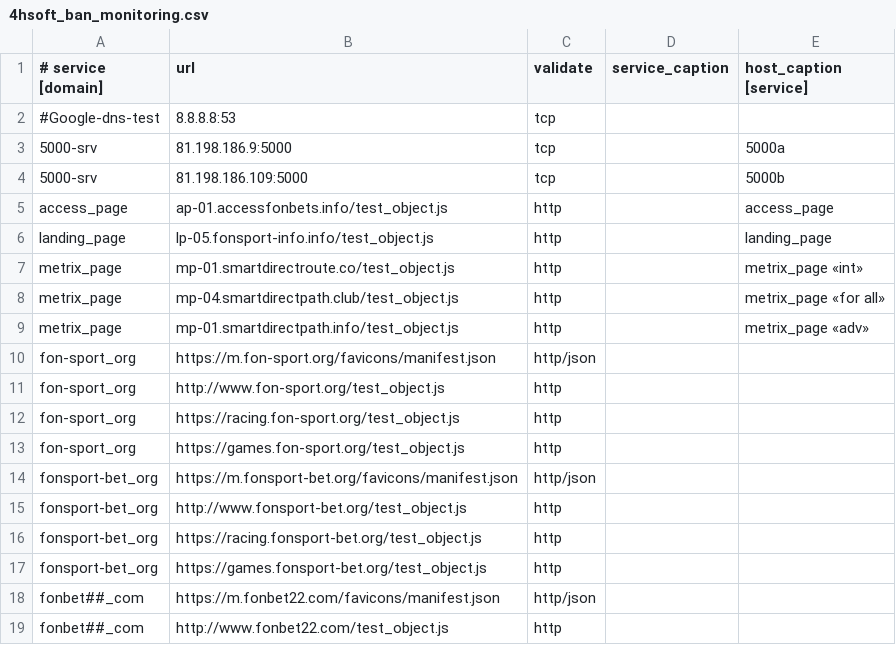
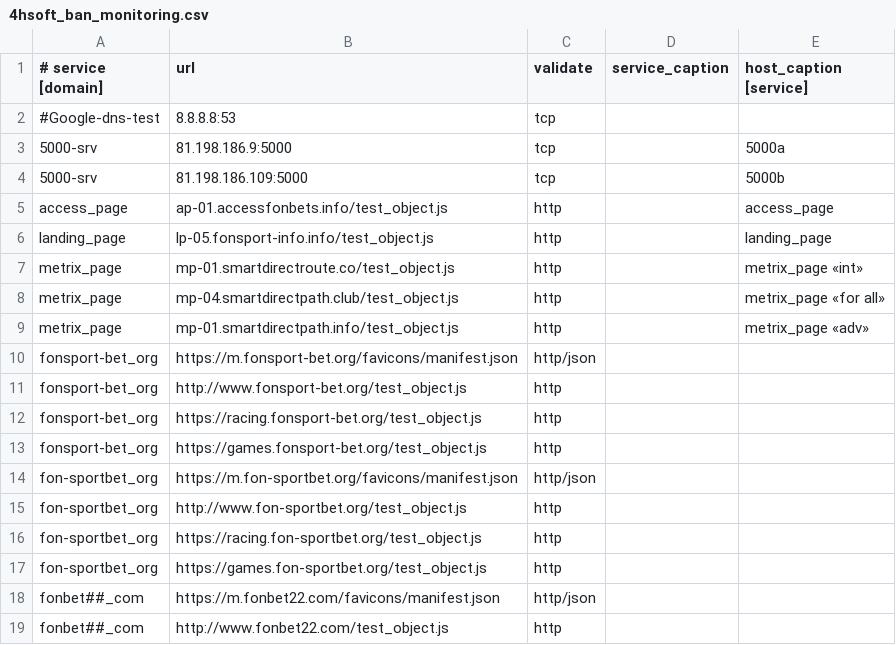
Before and after one commit to fbcloudstuff/apps, a CSV file: ban-monitoring/4hsoft_ban_monitoring.csv, drawn as a sheet; only a part is shown; removed rows and columns are numbered as before the commit, all else as after; the diff names each change by its address in the sheet, - before the commit and + after, or states it on an @@ line.

Commit message:
update ban-monitoring.csv

```diff
--- a/ban-monitoring/4hsoft_ban_monitoring.csv
+++ b/ban-monitoring/4hsoft_ban_monitoring.csv
-row 10: fon-sport_org | https://m.fon-sport.org/favicons/manifest.json | http/json
-row 11: fon-sport_org | http://www.fon-sport.org/test_object.js | http
-row 12: fon-sport_org | https://racing.fon-sport.org/test_object.js | http
-row 13: fon-sport_org | https://games.fon-sport.org/test_object.js | http
+row 14: fon-sportbet_org | https://m.fon-sportbet.org/favicons/manifest.json | http/json
+row 15: fon-sportbet_org | http://www.fon-sportbet.org/test_object.js | http
+row 16: fon-sportbet_org | https://racing.fon-sportbet.org/test_object.js | http
+row 17: fon-sportbet_org | https://games.fon-sportbet.org/test_object.js | http
```
